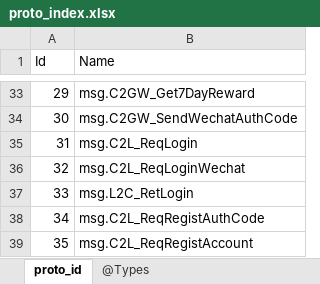
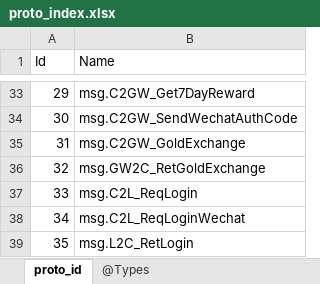
Before and after one commit to gaozhengshuang/texaspoker, an Excel workbook: docs/excel/proto_index.xlsx, sheet proto_id, drawn as a sheet; only a part is shown, gaps mark what is left out; the shorter side is filled out with more unchanged rows; values as stored, in another font and other column widths than the file's, no borders; addresses are those after the commit; the diff names each change by its address in the sheet, - before the commit and + after, or states it on an @@ line.

```diff
--- a/docs/excel/proto_index.xlsx (sheet proto_id)
+++ b/docs/excel/proto_index.xlsx (sheet proto_id)
+row 35: 31 | msg.C2GW_GoldExchange
+row 36: 32 | msg.GW2C_RetGoldExchange
@@ column A (Id) renumbered from row 37 down @@
```
Also changed, not shown: 6 other files.
